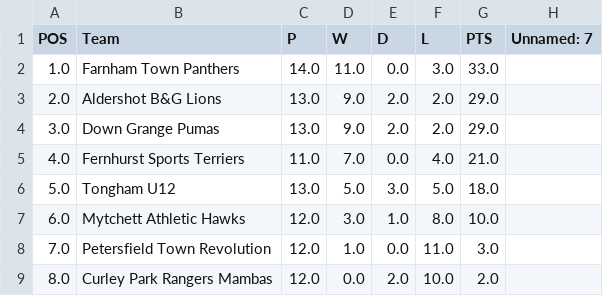
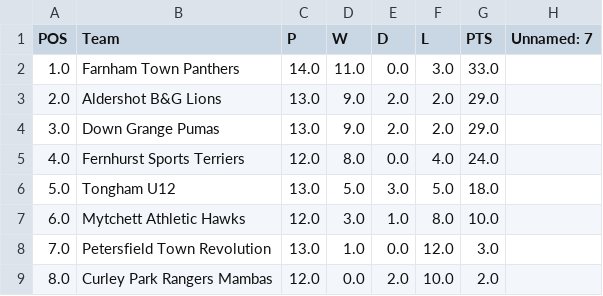
Before and after one commit to karl0ss/downgrangefixtures_ical, a CSV file: base_table.csv, drawn as a sheet.

Commit message:
Updated ical

```diff
--- a/base_table.csv
+++ b/base_table.csv
@@ -4,6 +4,6 @@ POS,Team,P,W,D,L,PTS,Unnamed: 7
 3.0,Down Grange Pumas,13.0,9.0,2.0,2.0,29.0,
-4.0,Fernhurst Sports Terriers,11.0,7.0,0.0,4.0,21.0,
+4.0,Fernhurst Sports Terriers,12.0,8.0,0.0,4.0,24.0,
 5.0,Tongham U12,13.0,5.0,3.0,5.0,18.0,
 6.0,Mytchett Athletic Hawks,12.0,3.0,1.0,8.0,10.0,
-7.0,Petersfield Town Revolution,12.0,1.0,0.0,11.0,3.0,
+7.0,Petersfield Town Revolution,13.0,1.0,0.0,12.0,3.0,
 8.0,Curley Park Rangers Mambas,12.0,0.0,2.0,10.0,2.0,
```
